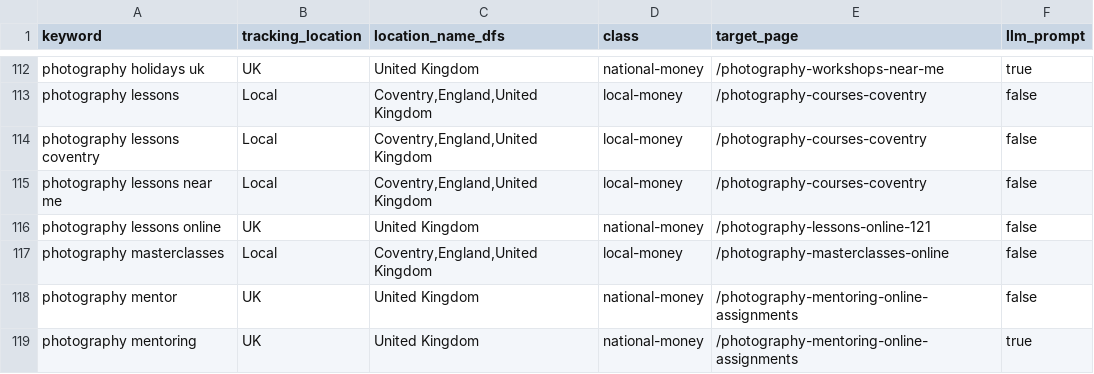
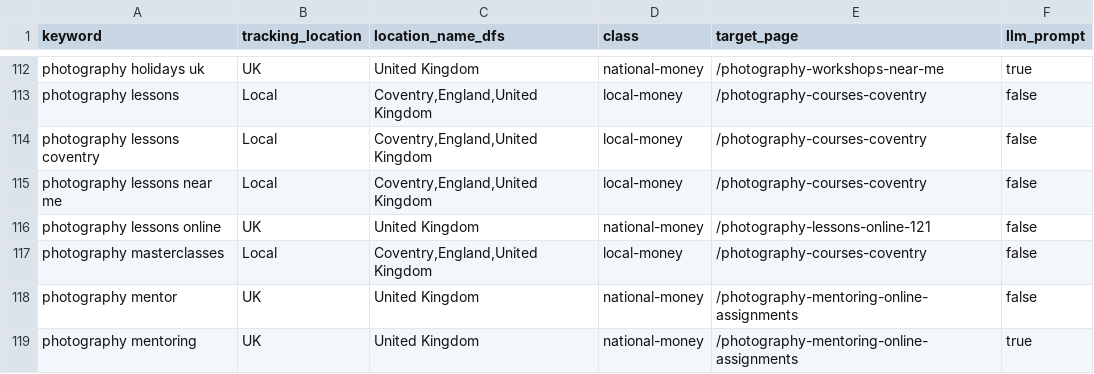
Before and after one commit to alanranger/ai-geo-audit, a CSV file: config/keyword-tracking-locations-and-class-LOCKED-v11.csv, drawn as a sheet; only a part is shown, gaps mark what is left out.

Commit message:
fix: park photography masterclasses — LOCKED hub (301 legacy page)
LOCKED photography masterclasses to courses hub; park open fix (legacy URL 301).

```diff
--- a/config/keyword-tracking-locations-and-class-LOCKED-v11.csv
+++ b/config/keyword-tracking-locations-and-class-LOCKED-v11.csv
@@ -116,3 +116,3 @@ photography lessons near me,Local,"Coventry,England,United Kingdom",local-money,
 photography lessons online,UK,United Kingdom,national-money,/photography-lessons-online-121,false
-photography masterclasses,Local,"Coventry,England,United Kingdom",local-money,/photography-masterclasses-online,false
+photography masterclasses,Local,"Coventry,England,United Kingdom",local-money,/photography-courses-coventry,false
 photography mentor,UK,United Kingdom,national-money,/photography-mentoring-online-assignments,false
```
Also changed, not shown: 1 other file.
